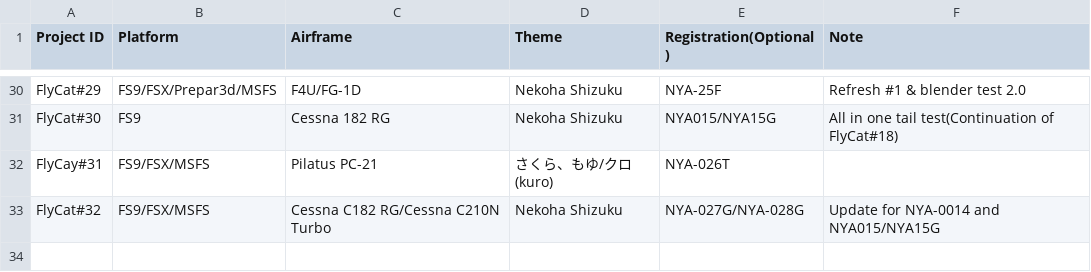
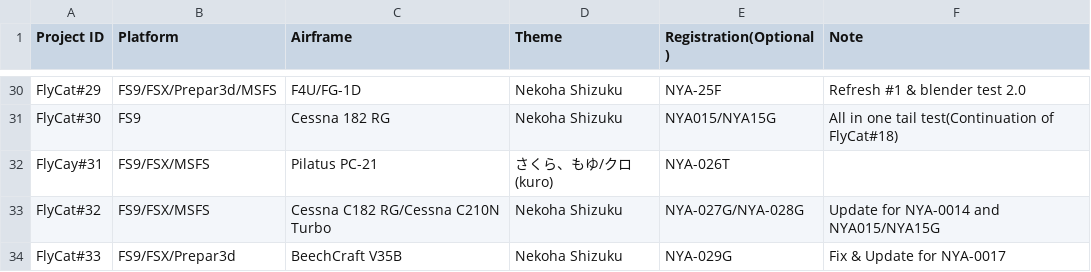
Before and after one commit to daleclack/Xe-Project, a CSV file: FlyCat_Builds.csv, drawn as a sheet; only a part is shown, gaps mark what is left out; the diff names each change by its address in the sheet, - before the commit and + after, or states it on an @@ line.

```diff
--- a/FlyCat_Builds.csv
+++ b/FlyCat_Builds.csv
+row 34: FlyCat#33 | FS9/FSX/Prepar3d | BeechCraft V35B | Nekoha Shizuku | NYA-029G | Fix & Update for NYA-0017
```
Also changed, not shown: 1 other file.
